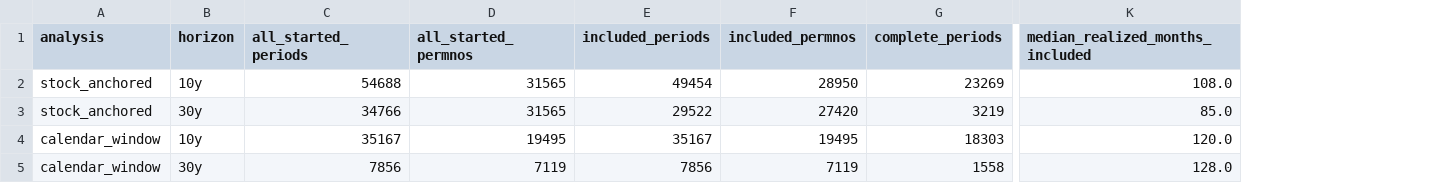
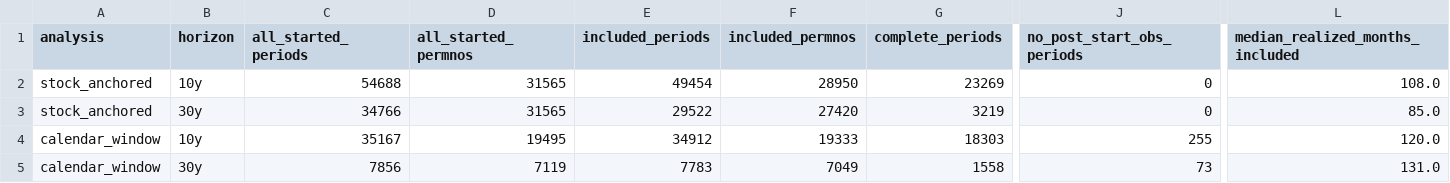
Before and after one commit to xcnecon/Stock-Performance-Analysis, a CSV file: results/summary_audit.csv, drawn as a sheet; only a part is shown, gaps mark what is left out; addresses are those after the commit; the diff names each change by its address in the sheet, - before the commit and + after, or states it on an @@ line.

```diff
--- a/results/summary_audit.csv
+++ b/results/summary_audit.csv
+column J (no_post_start_obs_periods), rows 2-5: 0 | 0 | 255 | 73
-E4 (included_periods): 35167
+E4 (included_periods): 34912
-F4 (included_permnos): 19495
+F4 (included_permnos): 19333
-E5 (included_periods): 7856
+E5 (included_periods): 7783
-F5 (included_permnos): 7119
+F5 (included_permnos): 7049
-L5 (median_realized_months_included): 128.0
+L5 (median_realized_months_included): 131.0
```
Also changed, not shown: results/summary_calendar_10y.csv, results/summary_calendar_30y.csv, 16 other files.
